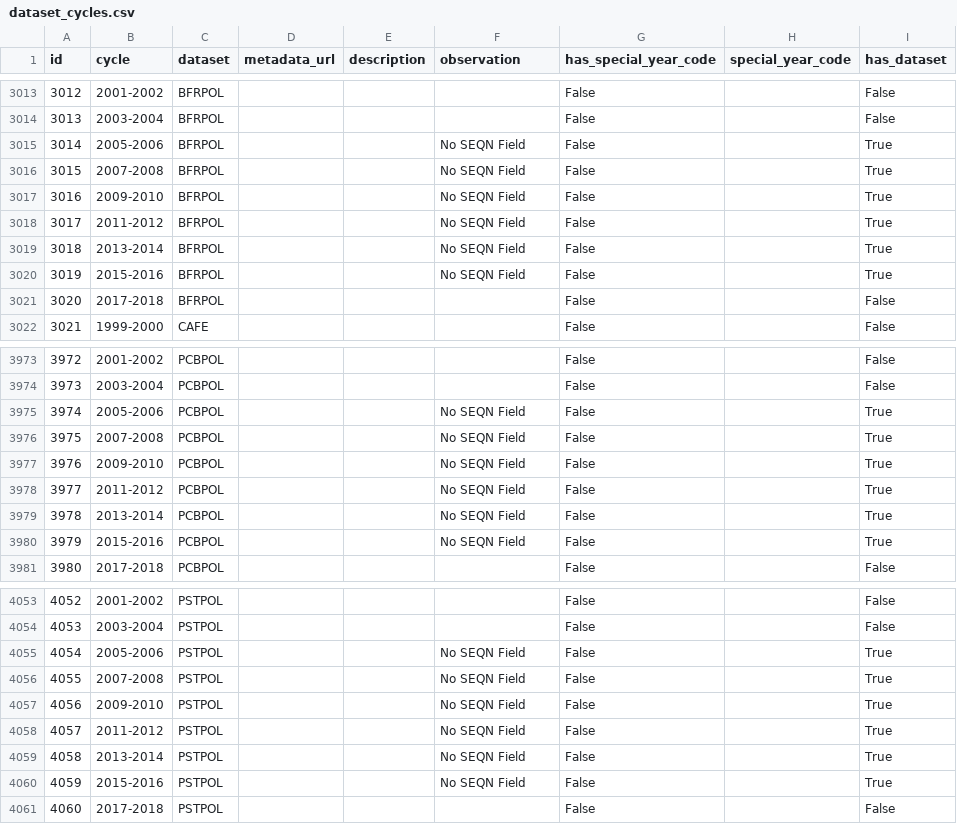
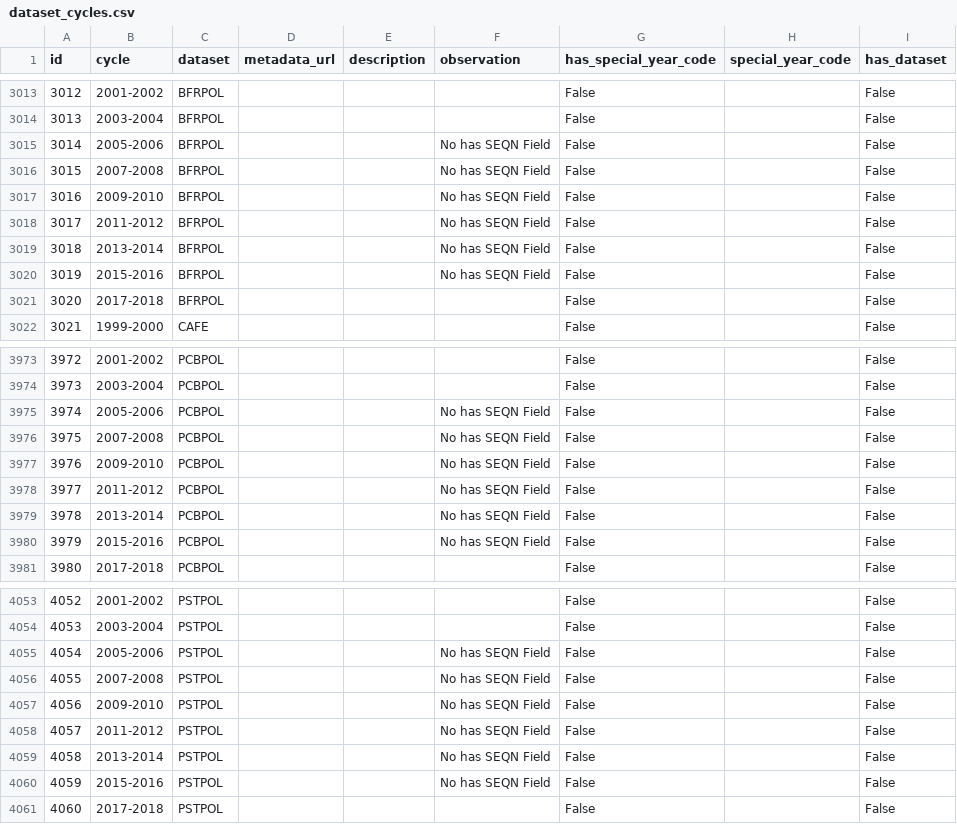
Before and after one commit to HallLab/MyNHANES, a CSV file: mynhanes/masterdata/dataset_cycles.csv, drawn as a sheet; only a part is shown, gaps mark what is left out; the diff covers the shown part only.

```diff
--- a/mynhanes/masterdata/dataset_cycles.csv
+++ b/mynhanes/masterdata/dataset_cycles.csv
@@ -3014,8 +3014,8 @@ id,cycle,dataset,metadata_url,description,observation,has_special_year_code,spec
 3013,2003-2004,BFRPOL,,,,False,,False
-3014,2005-2006,BFRPOL,,,No SEQN Field,False,,True
-3015,2007-2008,BFRPOL,,,No SEQN Field,False,,True
-3016,2009-2010,BFRPOL,,,No SEQN Field,False,,True
-3017,2011-2012,BFRPOL,,,No SEQN Field,False,,True
-3018,2013-2014,BFRPOL,,,No SEQN Field,False,,True
-3019,2015-2016,BFRPOL,,,No SEQN Field,False,,True
+3014,2005-2006,BFRPOL,,,No has SEQN Field,False,,False
+3015,2007-2008,BFRPOL,,,No has SEQN Field,False,,False
+3016,2009-2010,BFRPOL,,,No has SEQN Field,False,,False
+3017,2011-2012,BFRPOL,,,No has SEQN Field,False,,False
+3018,2013-2014,BFRPOL,,,No has SEQN Field,False,,False
+3019,2015-2016,BFRPOL,,,No has SEQN Field,False,,False
 3020,2017-2018,BFRPOL,,,,False,,False
@@ -3974,8 +3974,8 @@ id,cycle,dataset,metadata_url,description,observation,has_special_year_code,spec
 3973,2003-2004,PCBPOL,,,,False,,False
-3974,2005-2006,PCBPOL,,,No SEQN Field,False,,True
-3975,2007-2008,PCBPOL,,,No SEQN Field,False,,True
-3976,2009-2010,PCBPOL,,,No SEQN Field,False,,True
-3977,2011-2012,PCBPOL,,,No SEQN Field,False,,True
-3978,2013-2014,PCBPOL,,,No SEQN Field,False,,True
-3979,2015-2016,PCBPOL,,,No SEQN Field,False,,True
+3974,2005-2006,PCBPOL,,,No has SEQN Field,False,,False
+3975,2007-2008,PCBPOL,,,No has SEQN Field,False,,False
+3976,2009-2010,PCBPOL,,,No has SEQN Field,False,,False
+3977,2011-2012,PCBPOL,,,No has SEQN Field,False,,False
+3978,2013-2014,PCBPOL,,,No has SEQN Field,False,,False
+3979,2015-2016,PCBPOL,,,No has SEQN Field,False,,False
 3980,2017-2018,PCBPOL,,,,False,,False
@@ -4054,8 +4054,8 @@ id,cycle,dataset,metadata_url,description,observation,has_special_year_code,spec
 4053,2003-2004,PSTPOL,,,,False,,False
-4054,2005-2006,PSTPOL,,,No SEQN Field,False,,True
-4055,2007-2008,PSTPOL,,,No SEQN Field,False,,True
-4056,2009-2010,PSTPOL,,,No SEQN Field,False,,True
-4057,2011-2012,PSTPOL,,,No SEQN Field,False,,True
-4058,2013-2014,PSTPOL,,,No SEQN Field,False,,True
-4059,2015-2016,PSTPOL,,,No SEQN Field,False,,True
+4054,2005-2006,PSTPOL,,,No has SEQN Field,False,,False
+4055,2007-2008,PSTPOL,,,No has SEQN Field,False,,False
+4056,2009-2010,PSTPOL,,,No has SEQN Field,False,,False
+4057,2011-2012,PSTPOL,,,No has SEQN Field,False,,False
+4058,2013-2014,PSTPOL,,,No has SEQN Field,False,,False
+4059,2015-2016,PSTPOL,,,No has SEQN Field,False,,False
 4060,2017-2018,PSTPOL,,,,False,,False
```
Also changed, not shown: 21 edited cells elsewhere in this file, mynhanes/masterdata/variables.csv, mynhanes/masterdata/work_processes.csv, 2 other files.
